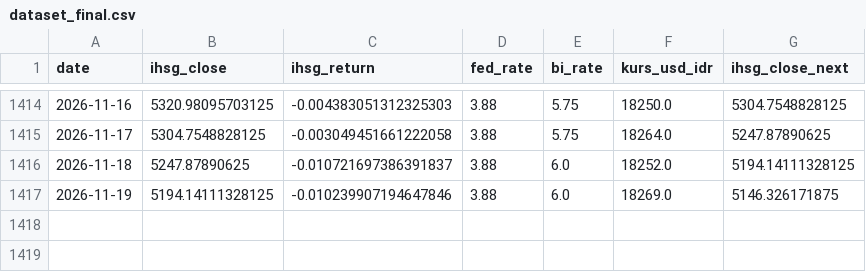
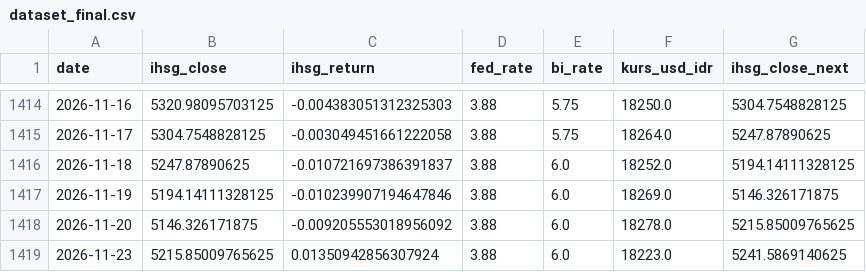
Before and after one commit to paundrar6-sudo/SKRIPSI-HIHUU, a CSV file: data/dataset_final.csv, drawn as a sheet; only a part is shown, gaps mark what is left out; the diff names each change by its address in the sheet, - before the commit and + after, or states it on an @@ line.

```diff
--- a/data/dataset_final.csv
+++ b/data/dataset_final.csv
+row 1418: 2026-11-20 | 5146.326171875 | -0.009205553018956092 | 3.88 | 6.0 | 18278.0 | 5215.85009765625
+row 1419: 2026-11-23 | 5215.85009765625 | 0.01350942856307924 | 3.88 | 6.0 | 18223.0 | 5241.5869140625
```
Also changed, not shown: data/dataset_features.csv, data/ihsg.csv, 3 other files.
